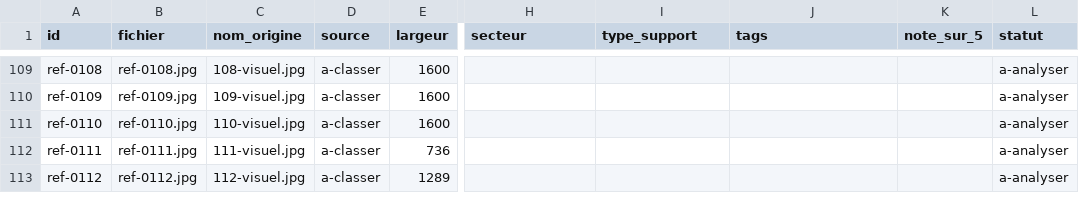
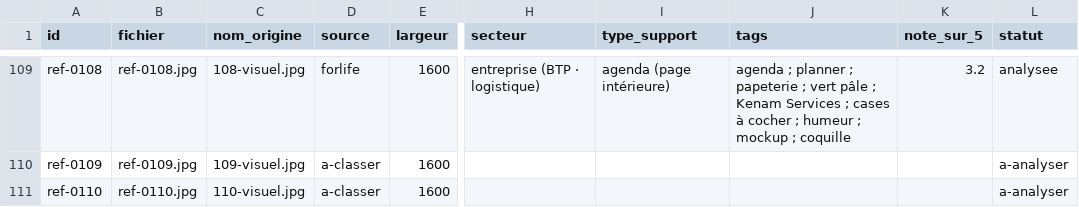
Before and after one commit to forlifeimprim-stack/FORLIFE, a CSV file: agence/inspiration/index.csv, drawn as a sheet; only a part is shown, gaps mark what is left out; the shorter side is filled out with more unchanged rows; the diff covers the shown part only; the diff names each change by its address in the sheet, - before the commit and + after, or states it on an @@ line.

```diff
--- a/agence/inspiration/index.csv
+++ b/agence/inspiration/index.csv
-D109 (source): a-classer
+D109 (source): forlife
-H109 (secteur): (empty)
+H109 (secteur): entreprise (BTP · logistique)
-I109 (type_support): (empty)
+I109 (type_support): agenda (page intérieure)
-J109 (tags): (empty)
+J109 (tags): agenda ; planner ; papeterie ; vert pâle ; Kenam Services ; cases à cocher ; humeur ; mockup ; coquille
-K109 (note_sur_5): (empty)
+K109 (note_sur_5): 3.2
-L109 (statut): a-analyser
+L109 (statut): analysee
```
Also changed, not shown: 96 edited cells elsewhere in this file, 18 other files.
